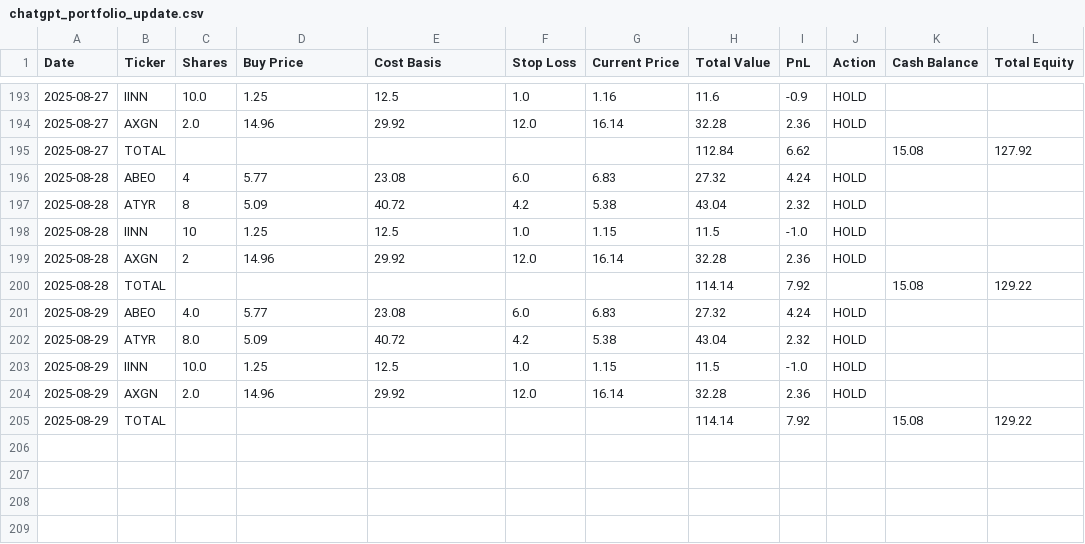
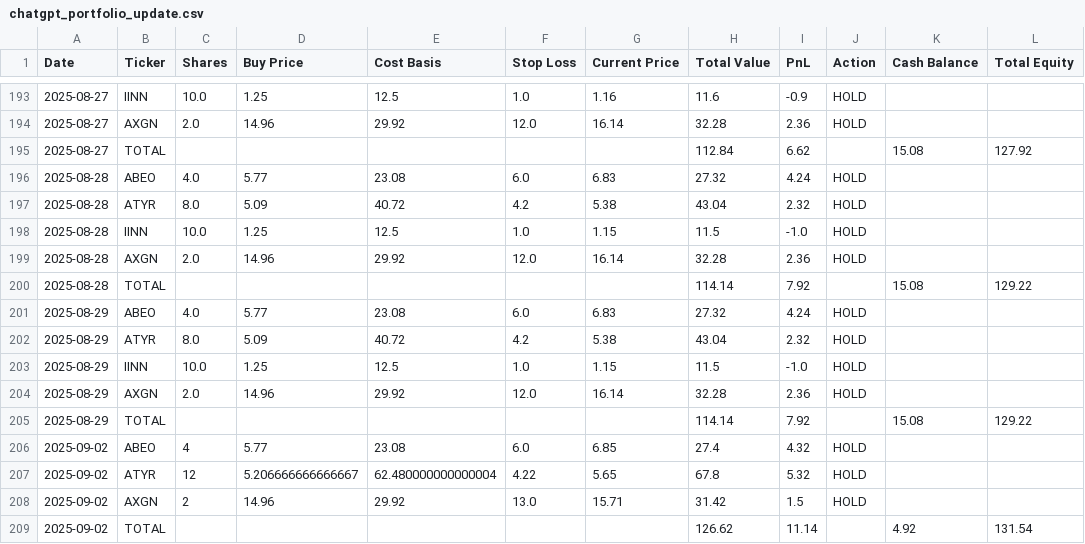
Before and after one commit to undo1978/ChatGPT-Micro-Cap-Experiment, a CSV file: Scripts and CSV Files/chatgpt_portfolio_update.csv, drawn as a sheet; only a part is shown, gaps mark what is left out.

```diff
--- a/Scripts and CSV Files/chatgpt_portfolio_update.csv
+++ b/Scripts and CSV Files/chatgpt_portfolio_update.csv
@@ -195,6 +195,6 @@ Date,Ticker,Shares,Buy Price,Cost Basis,Stop Loss,Current Price,Total Value,PnL,
 2025-08-27,TOTAL,,,,,,112.84,6.62,,15.08,127.92
-2025-08-28,ABEO,4,5.77,23.08,6.0,6.83,27.32,4.24,HOLD,,
-2025-08-28,ATYR,8,5.09,40.72,4.2,5.38,43.04,2.32,HOLD,,
-2025-08-28,IINN,10,1.25,12.5,1.0,1.15,11.5,-1.0,HOLD,,
-2025-08-28,AXGN,2,14.96,29.92,12.0,16.14,32.28,2.36,HOLD,,
+2025-08-28,ABEO,4.0,5.77,23.08,6.0,6.83,27.32,4.24,HOLD,,
+2025-08-28,ATYR,8.0,5.09,40.72,4.2,5.38,43.04,2.32,HOLD,,
+2025-08-28,IINN,10.0,1.25,12.5,1.0,1.15,11.5,-1.0,HOLD,,
+2025-08-28,AXGN,2.0,14.96,29.92,12.0,16.14,32.28,2.36,HOLD,,
 2025-08-28,TOTAL,,,,,,114.14,7.92,,15.08,129.22
@@ -205 +205,5 @@ Date,Ticker,Shares,Buy Price,Cost Basis,Stop Loss,Current Price,Total Value,PnL,
 2025-08-29,TOTAL,,,,,,114.14,7.92,,15.08,129.22
+2025-09-02,ABEO,4,5.77,23.08,6.0,6.85,27.4,4.32,HOLD,,
+2025-09-02,ATYR,12,5.206666666666667,62.480000000000004,4.22,5.65,67.8,5.32,HOLD,,
+2025-09-02,AXGN,2,14.96,29.92,13.0,15.71,31.42,1.5,HOLD,,
+2025-09-02,TOTAL,,,,,,126.62,11.14,,4.92,131.54
```
Also changed, not shown: Scripts and CSV Files/chatgpt_trade_log.csv.
